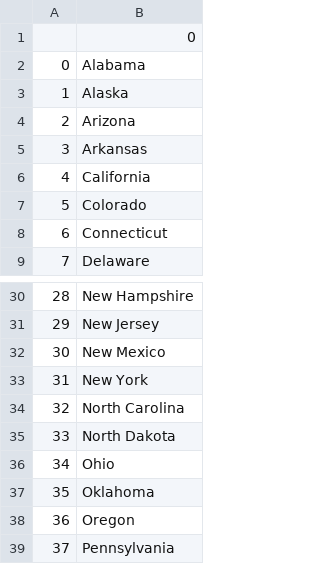
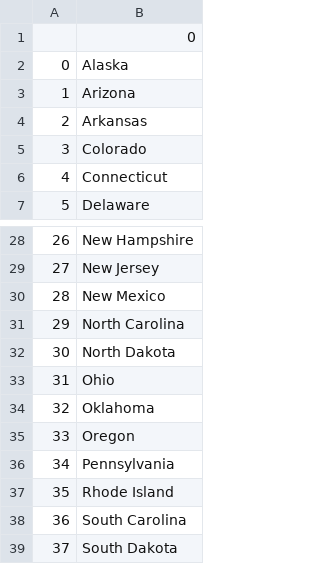
Before and after one commit to Ganesh-AWH/Python_learning, a CSV file: Day25/US States game/states to learn.csv, drawn as a sheet; only a part is shown, gaps mark what is left out; the shorter side is filled out with more unchanged rows; removed rows and columns are numbered as before the commit, all else as after; the diff names each change by its address in the sheet, - before the commit and + after, or states it on an @@ line.

Commit message:
updated code with list comprehension

```diff
--- a/Day25/US States game/states to learn.csv
+++ b/Day25/US States game/states to learn.csv
-row 2: 0 | Alabama
@@ column A renumbered from row 2 down @@
-row 6: 4 | California
-row 33: 31 | New York
```
Also changed, not shown: 1 other file.
